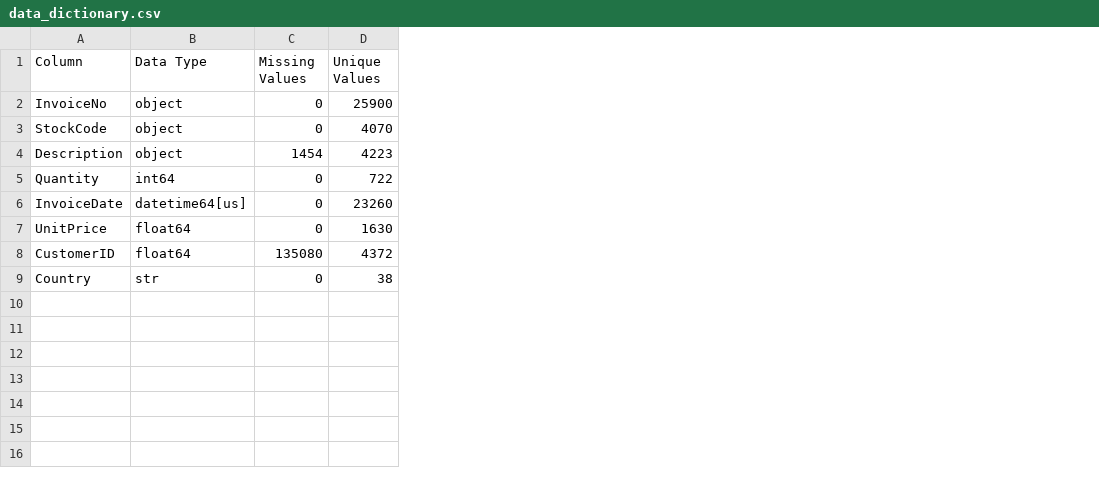
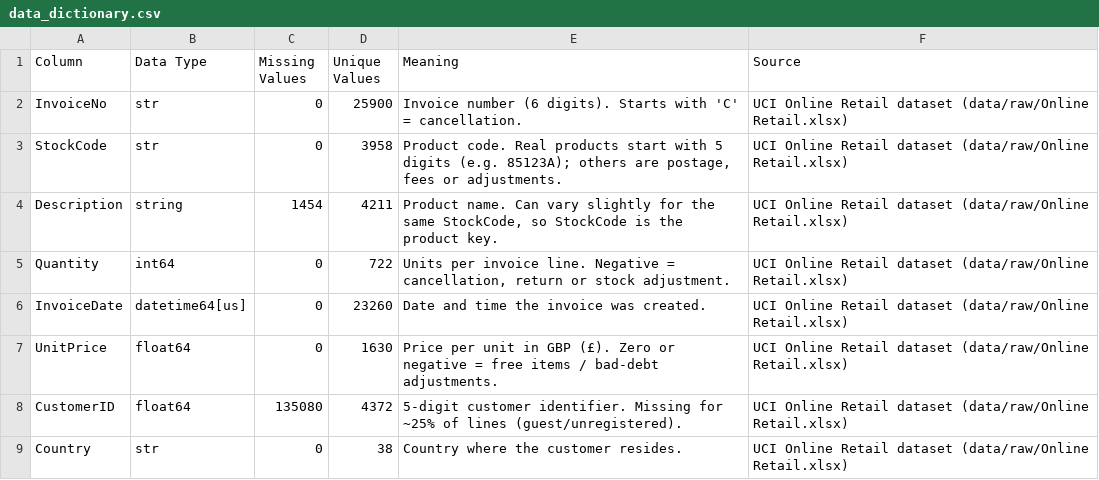
Before and after one commit to Aryansgit-web/Demand-Forecasting-Inventory-Optimization-Using-Machine-Learning, a CSV file: reports/data_dictionary.csv, drawn as a sheet; the diff names each change by its address in the sheet, - before the commit and + after, or states it on an @@ line.

```diff
--- a/reports/data_dictionary.csv
+++ b/reports/data_dictionary.csv
+column E (Meaning), rows 2-9: Invoice number (6 digits). Starts with 'C' = cancellation. | Product code. Real products start with 5 digits (e.g. 85123A); others are postage, fees or adjustments. | Product name. Can vary slightly for the same StockCode, so StockCode is the product key. | Units per invoice line. Negative = cancellation, return or stock adjustment. | Date and time the invoice was created. | Price per unit in GBP (£). Zero or negative = free items / bad-debt adjustments. | 5-digit customer identifier. Missing for ~25% of lines (guest/unregistered). | Country where the customer resides.
+column F (Source), rows 2-9: all UCI Online Retail dataset (data/raw/Online Retail.xlsx)
-B2:B3 (Data Type): object
+B2:B3 (Data Type): str
-D3 (Unique Values): 4070
+D3 (Unique Values): 3958
-B4 (Data Type): object
+B4 (Data Type): string
-D4 (Unique Values): 4223
+D4 (Unique Values): 4211
```
Also changed, not shown: reports/data_quality_report.csv, 11 other files.
